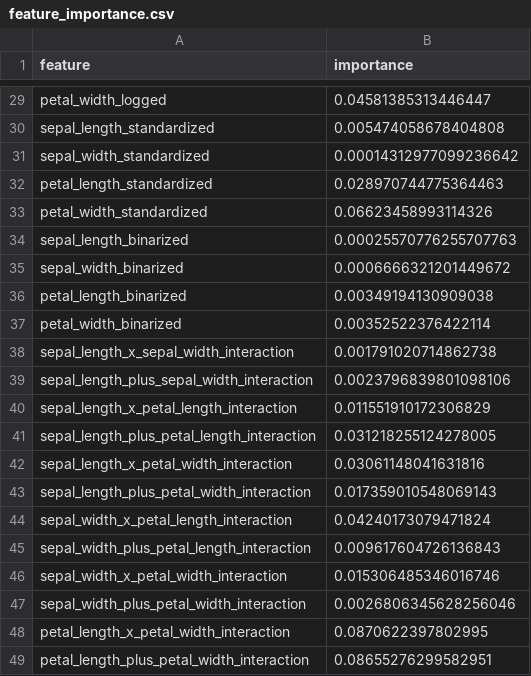
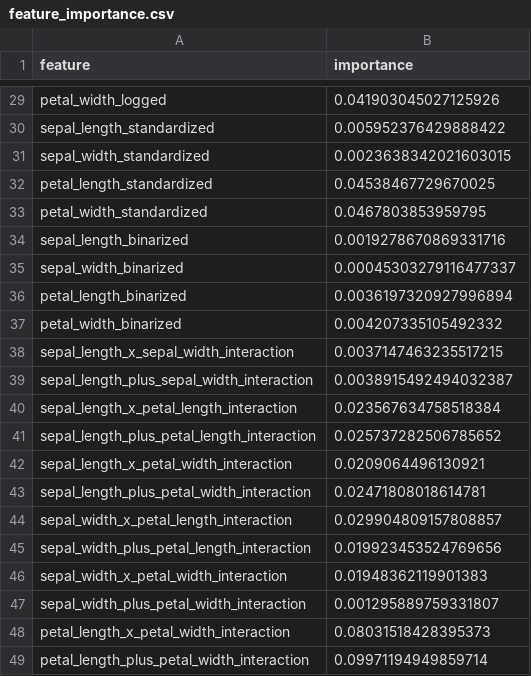
Before and after one commit to Alex-Sigma/Data_Engineering, a CSV file: data/db/2025-06-14/feature_importance.csv, drawn as a sheet; only a part is shown, gaps mark what is left out; the diff covers the shown part only; the diff names each change by its address in the sheet, - before the commit and + after, or states it on an @@ line.

```diff
--- a/data/db/2025-06-14/feature_importance.csv
+++ b/data/db/2025-06-14/feature_importance.csv
-B29 (importance): 0.04581385313446447
+B29 (importance): 0.041903045027125926
-B30 (importance): 0.005474058678404808
+B30 (importance): 0.005952376429888422
-B31 (importance): 0.00014312977099236642
+B31 (importance): 0.0023638342021603015
-B32 (importance): 0.028970744775364463
+B32 (importance): 0.04538467729670025
-B33 (importance): 0.06623458993114326
+B33 (importance): 0.0467803853959795
-B34 (importance): 0.00025570776255707763
+B34 (importance): 0.0019278670869331716
-B35 (importance): 0.0006666321201449672
+B35 (importance): 0.00045303279116477337
-B36 (importance): 0.00349194130909038
+B36 (importance): 0.0036197320927996894
-B37 (importance): 0.00352522376422114
+B37 (importance): 0.004207335105492332
-B38 (importance): 0.001791020714862738
+B38 (importance): 0.0037147463235517215
-B39 (importance): 0.0023796839801098106
+B39 (importance): 0.0038915492494032387
-B40 (importance): 0.011551910172306829
+B40 (importance): 0.023567634758518384
-B41 (importance): 0.031218255124278005
+B41 (importance): 0.025737282506785652
-B42 (importance): 0.03061148041631816
+B42 (importance): 0.0209064496130921
-B43 (importance): 0.017359010548069143
+B43 (importance): 0.02471808018614781
-B44 (importance): 0.04240173079471824
+B44 (importance): 0.029904809157808857
-B45 (importance): 0.009617604726136843
+B45 (importance): 0.019923453524769656
-B46 (importance): 0.015306485346016746
+B46 (importance): 0.01948362119901383
-B47 (importance): 0.0026806345628256046
+B47 (importance): 0.001295889759331807
-B48 (importance): 0.0870622397802995
+B48 (importance): 0.08031518428395373
-B49 (importance): 0.08655276299582951
+B49 (importance): 0.09971194949859714
```
Also changed, not shown: 27 edited cells elsewhere in this file, data/db/2025-06-14/features.csv, data/db/2025-06-15/feature_importance.csv, 31 other files.
